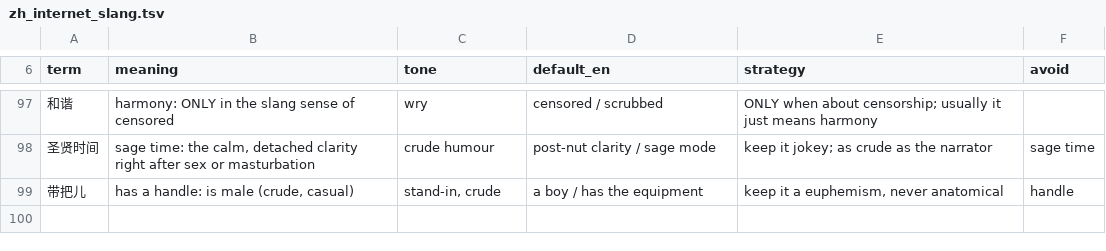
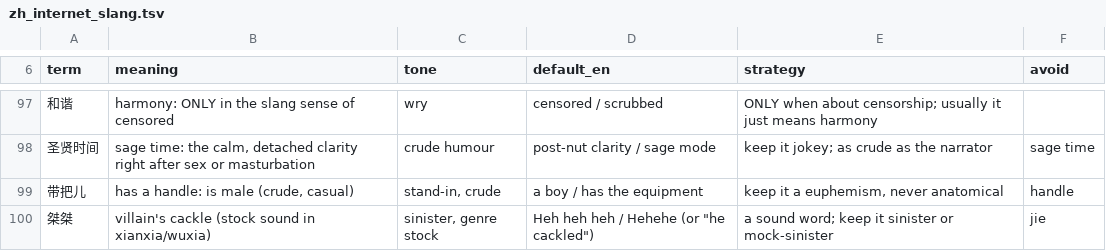
Before and after one commit to LingHan-233/chinese-novel-translator, a TSV file: slang/zh_internet_slang.tsv, drawn as a sheet; only a part is shown, gaps mark what is left out; the diff names each change by its address in the sheet, - before the commit and + after, or states it on an @@ line.

```diff
--- a/slang/zh_internet_slang.tsv
+++ b/slang/zh_internet_slang.tsv
+row 100: 桀桀 | villain's cackle (stock sound in xianxia/wuxia) | sinister, genre stock | Heh heh heh / Hehehe (or "he cackled") | a sound word; keep it sinister or mock-sinister | jie
```
Also changed, not shown: 4 other files.
